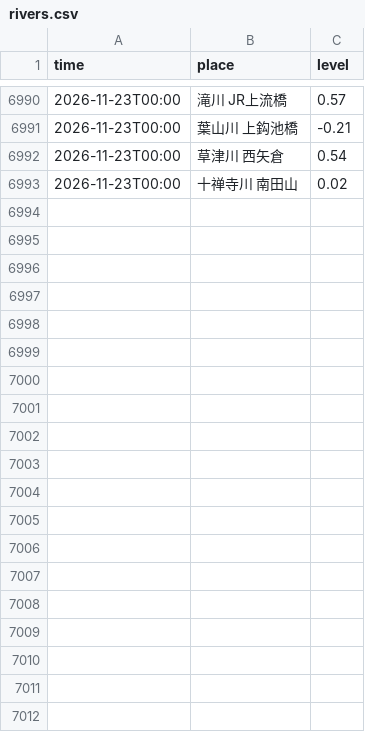
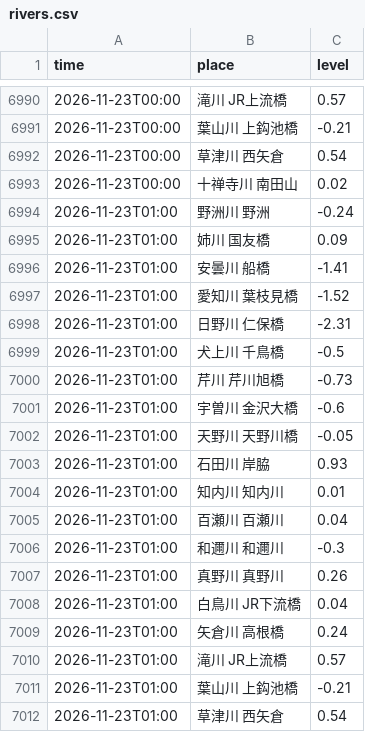
Before and after one commit to suzuhaya5666-lgtm/Biwakodate, a CSV file: data/rivers.csv, drawn as a sheet; only a part is shown, gaps mark what is left out; the diff covers the shown part only.

```diff
--- a/data/rivers.csv
+++ b/data/rivers.csv
@@ -6993 +6993,20 @@ time,place,level
 2026-11-23T00:00,十禅寺川 南田山,0.02
+2026-11-23T01:00,野洲川 野洲,-0.24
+2026-11-23T01:00,姉川 国友橋,0.09
+2026-11-23T01:00,安曇川 船橋,-1.41
+2026-11-23T01:00,愛知川 葉枝見橋,-1.52
+2026-11-23T01:00,日野川 仁保橋,-2.31
+2026-11-23T01:00,犬上川 千鳥橋,-0.5
+2026-11-23T01:00,芹川 芹川旭橋,-0.73
+2026-11-23T01:00,宇曽川 金沢大橋,-0.6
+2026-11-23T01:00,天野川 天野川橋,-0.05
+2026-11-23T01:00,石田川 岸脇,0.93
+2026-11-23T01:00,知内川 知内川,0.01
+2026-11-23T01:00,百瀬川 百瀬川,0.04
+2026-11-23T01:00,和邇川 和邇川,-0.3
+2026-11-23T01:00,真野川 真野川,0.26
+2026-11-23T01:00,白鳥川 JR下流橋,0.04
+2026-11-23T01:00,矢倉川 高根橋,0.24
+2026-11-23T01:00,滝川 JR上流橋,0.57
+2026-11-23T01:00,葉山川 上鈎池橋,-0.21
+2026-11-23T01:00,草津川 西矢倉,0.54
```
Also changed, not shown: 9 added rows elsewhere in this file, data/observations.csv, 3 other files.
